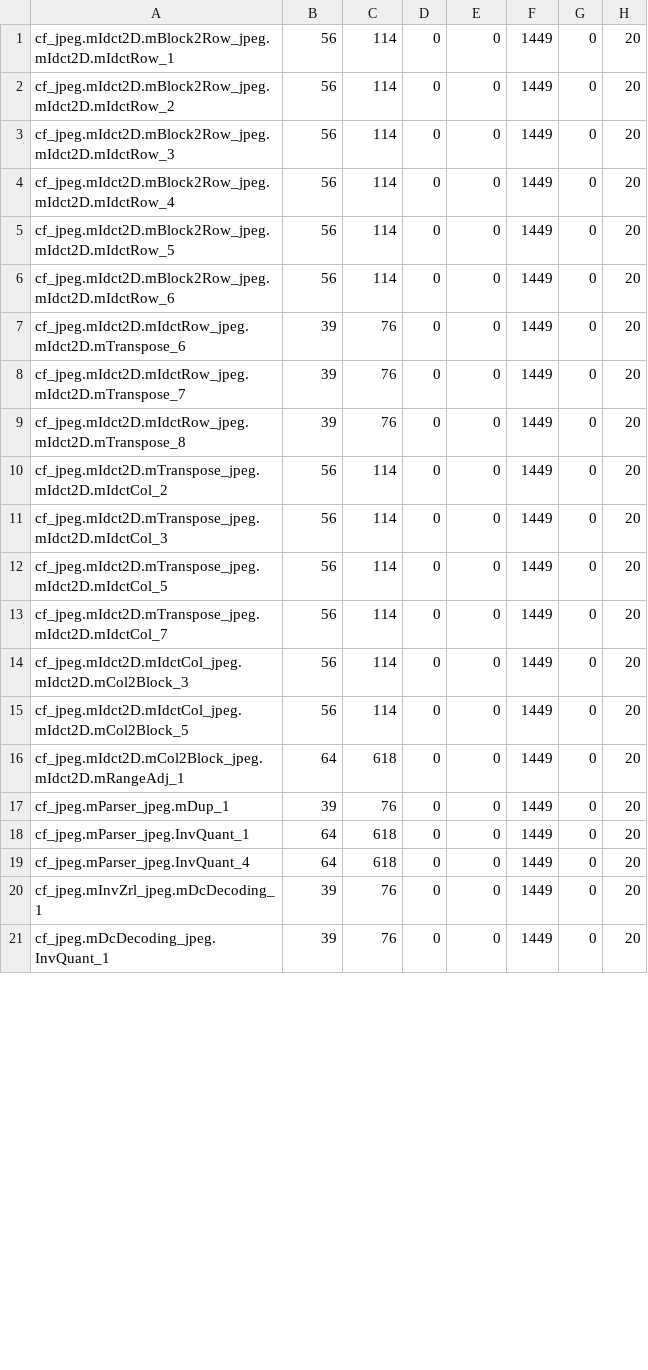
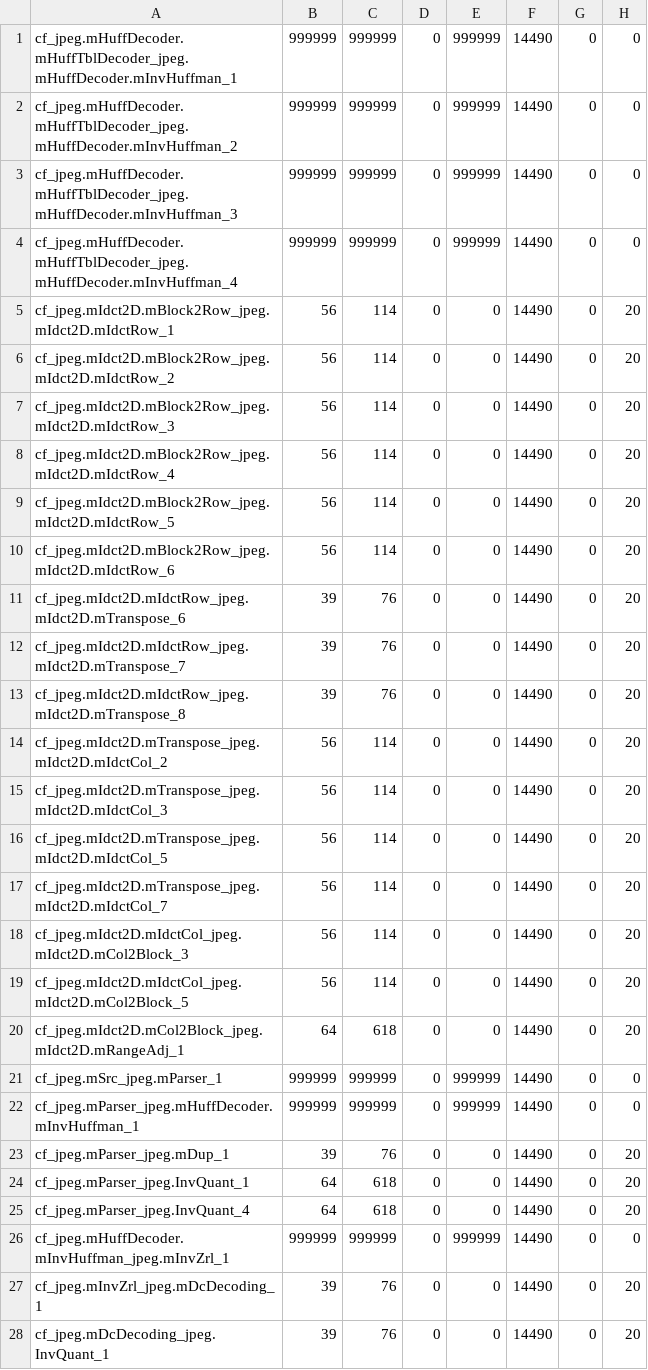
Before and after one commit to JoachimFalk/systemoc-SysteMoC, a CSV file: systemoc-jpeg-decoder/specGen-mapping/dist_fifo_data.csv, drawn as a sheet; only a part is shown; the diff covers the shown part only.

```diff
--- a/systemoc-jpeg-decoder/specGen-mapping/dist_fifo_data.csv
+++ b/systemoc-jpeg-decoder/specGen-mapping/dist_fifo_data.csv
@@ -1,21 +1,28 @@
-cf_jpeg.mIdct2D.mBlock2Row_jpeg.mIdct2D.mIdctRow_1 ; 56  ;  114  ;  0  ;    0  ;  1449  ;  0  ;  20
-cf_jpeg.mIdct2D.mBlock2Row_jpeg.mIdct2D.mIdctRow_2 ; 56  ;  114  ;  0  ;    0  ;  1449  ;  0  ;  20
-cf_jpeg.mIdct2D.mBlock2Row_jpeg.mIdct2D.mIdctRow_3 ; 56  ;  114  ;  0  ;    0  ;  1449  ;  0  ;  20
-cf_jpeg.mIdct2D.mBlock2Row_jpeg.mIdct2D.mIdctRow_4 ; 56  ;  114  ;  0  ;    0  ;  1449  ;  0  ;  20
-cf_jpeg.mIdct2D.mBlock2Row_jpeg.mIdct2D.mIdctRow_5 ; 56  ;  114  ;  0  ;    0  ;  1449  ;  0  ;  20
-cf_jpeg.mIdct2D.mBlock2Row_jpeg.mIdct2D.mIdctRow_6 ; 56  ;  114  ;  0  ;    0  ;  1449  ;  0  ;  20
-cf_jpeg.mIdct2D.mIdctRow_jpeg.mIdct2D.mTranspose_6 ; 39  ;   76  ;  0  ;    0  ;  1449  ;  0  ;  20
-cf_jpeg.mIdct2D.mIdctRow_jpeg.mIdct2D.mTranspose_7 ; 39  ;   76  ;  0  ;    0  ;  1449  ;  0  ;  20
-cf_jpeg.mIdct2D.mIdctRow_jpeg.mIdct2D.mTranspose_8 ; 39  ;   76  ;  0  ;    0  ;  1449  ;  0  ;  20
-cf_jpeg.mIdct2D.mTranspose_jpeg.mIdct2D.mIdctCol_2 ; 56  ;  114  ;  0  ;    0  ;  1449  ;  0  ;  20
-cf_jpeg.mIdct2D.mTranspose_jpeg.mIdct2D.mIdctCol_3 ; 56  ;  114  ;  0  ;    0  ;  1449  ;  0  ;  20
-cf_jpeg.mIdct2D.mTranspose_jpeg.mIdct2D.mIdctCol_5 ; 56  ;  114  ;  0  ;    0  ;  1449  ;  0  ;  20
-cf_jpeg.mIdct2D.mTranspose_jpeg.mIdct2D.mIdctCol_7 ; 56  ;  114  ;  0  ;    0  ;  1449  ;  0  ;  20
-cf_jpeg.mIdct2D.mIdctCol_jpeg.mIdct2D.mCol2Block_3 ; 56  ;  114  ;  0  ;    0  ;  1449  ;  0  ;  20
-cf_jpeg.mIdct2D.mIdctCol_jpeg.mIdct2D.mCol2Block_5 ; 56  ;  114  ;  0  ;    0  ;  1449  ;  0  ;  20
-cf_jpeg.mIdct2D.mCol2Block_jpeg.mIdct2D.mRangeAdj_1; 64  ;  618  ;  0  ;    0  ;  1449  ;  0  ;  20
-cf_jpeg.mParser_jpeg.mDup_1                        ; 39  ;   76  ;  0  ;    0  ;  1449  ;  0  ;  20
-cf_jpeg.mParser_jpeg.InvQuant_1                    ; 64  ;  618  ;  0  ;    0  ;  1449  ;  0  ;  20
-cf_jpeg.mParser_jpeg.InvQuant_4                    ; 64  ;  618  ;  0  ;    0  ;  1449  ;  0  ;  20
-cf_jpeg.mInvZrl_jpeg.mDcDecoding_1                 ; 39  ;   76  ;  0  ;    0  ;  1449  ;  0  ;  20
-cf_jpeg.mDcDecoding_jpeg.InvQuant_1                ; 39  ;   76  ;  0  ;    0  ;  1449  ;  0  ;  20
+cf_jpeg.mHuffDecoder.mHuffTblDecoder_jpeg.mHuffDecoder.mInvHuffman_1                     ;999999;999999;0;999999;14490;0;0
+cf_jpeg.mHuffDecoder.mHuffTblDecoder_jpeg.mHuffDecoder.mInvHuffman_2                     ;999999;999999;0;999999;14490;0;0
+cf_jpeg.mHuffDecoder.mHuffTblDecoder_jpeg.mHuffDecoder.mInvHuffman_3                     ;999999;999999;0;999999;14490;0;0
+cf_jpeg.mHuffDecoder.mHuffTblDecoder_jpeg.mHuffDecoder.mInvHuffman_4                     ;999999;999999;0;999999;14490;0;0
+cf_jpeg.mIdct2D.mBlock2Row_jpeg.mIdct2D.mIdctRow_1 ; 56  ;  114  ;  0  ;    0  ;  14490  ;  0  ;  20
+cf_jpeg.mIdct2D.mBlock2Row_jpeg.mIdct2D.mIdctRow_2 ; 56  ;  114  ;  0  ;    0  ;  14490  ;  0  ;  20
+cf_jpeg.mIdct2D.mBlock2Row_jpeg.mIdct2D.mIdctRow_3 ; 56  ;  114  ;  0  ;    0  ;  14490  ;  0  ;  20
+cf_jpeg.mIdct2D.mBlock2Row_jpeg.mIdct2D.mIdctRow_4 ; 56  ;  114  ;  0  ;    0  ;  14490  ;  0  ;  20
+cf_jpeg.mIdct2D.mBlock2Row_jpeg.mIdct2D.mIdctRow_5 ; 56  ;  114  ;  0  ;    0  ;  14490  ;  0  ;  20
+cf_jpeg.mIdct2D.mBlock2Row_jpeg.mIdct2D.mIdctRow_6 ; 56  ;  114  ;  0  ;    0  ;  14490  ;  0  ;  20
+cf_jpeg.mIdct2D.mIdctRow_jpeg.mIdct2D.mTranspose_6 ; 39  ;   76  ;  0  ;    0  ;  14490  ;  0  ;  20
+cf_jpeg.mIdct2D.mIdctRow_jpeg.mIdct2D.mTranspose_7 ; 39  ;   76  ;  0  ;    0  ;  14490  ;  0  ;  20
+cf_jpeg.mIdct2D.mIdctRow_jpeg.mIdct2D.mTranspose_8 ; 39  ;   76  ;  0  ;    0  ;  14490  ;  0  ;  20
+cf_jpeg.mIdct2D.mTranspose_jpeg.mIdct2D.mIdctCol_2 ; 56  ;  114  ;  0  ;    0  ;  14490  ;  0  ;  20
+cf_jpeg.mIdct2D.mTranspose_jpeg.mIdct2D.mIdctCol_3 ; 56  ;  114  ;  0  ;    0  ;  14490  ;  0  ;  20
+cf_jpeg.mIdct2D.mTranspose_jpeg.mIdct2D.mIdctCol_5 ; 56  ;  114  ;  0  ;    0  ;  14490  ;  0  ;  20
+cf_jpeg.mIdct2D.mTranspose_jpeg.mIdct2D.mIdctCol_7 ; 56  ;  114  ;  0  ;    0  ;  14490  ;  0  ;  20
+cf_jpeg.mIdct2D.mIdctCol_jpeg.mIdct2D.mCol2Block_3 ; 56  ;  114  ;  0  ;    0  ;  14490  ;  0  ;  20
+cf_jpeg.mIdct2D.mIdctCol_jpeg.mIdct2D.mCol2Block_5 ; 56  ;  114  ;  0  ;    0  ;  14490  ;  0  ;  20
+cf_jpeg.mIdct2D.mCol2Block_jpeg.mIdct2D.mRangeAdj_1; 64  ;  618  ;  0  ;    0  ;  14490  ;  0  ;  20
+cf_jpeg.mSrc_jpeg.mParser_1                                                              ;999999;999999;0;999999;14490;0;0
+cf_jpeg.mParser_jpeg.mHuffDecoder.mInvHuffman_1                                          ;999999;999999;0;999999;14490;0;0
+cf_jpeg.mParser_jpeg.mDup_1                        ; 39  ;   76  ;  0  ;    0  ;  14490  ;  0  ;  20
+cf_jpeg.mParser_jpeg.InvQuant_1                    ; 64  ;  618  ;  0  ;    0  ;  14490  ;  0  ;  20
+cf_jpeg.mParser_jpeg.InvQuant_4                    ; 64  ;  618  ;  0  ;    0  ;  14490  ;  0  ;  20
+cf_jpeg.mHuffDecoder.mInvHuffman_jpeg.mInvZrl_1                                          ;999999;999999;0;999999;14490;0;0
+cf_jpeg.mInvZrl_jpeg.mDcDecoding_1                 ; 39  ;   76  ;  0  ;    0  ;  14490  ;  0  ;  20
+cf_jpeg.mDcDecoding_jpeg.InvQuant_1                ; 39  ;   76  ;  0  ;    0  ;  14490  ;  0  ;  20
```
Also changed, not shown: 29 edited cells elsewhere in this file, systemoc-jpeg-decoder/specGen-mapping/block_fifo_data.csv, systemoc-jpeg-decoder/specGen-mapping/ip_data.csv.
